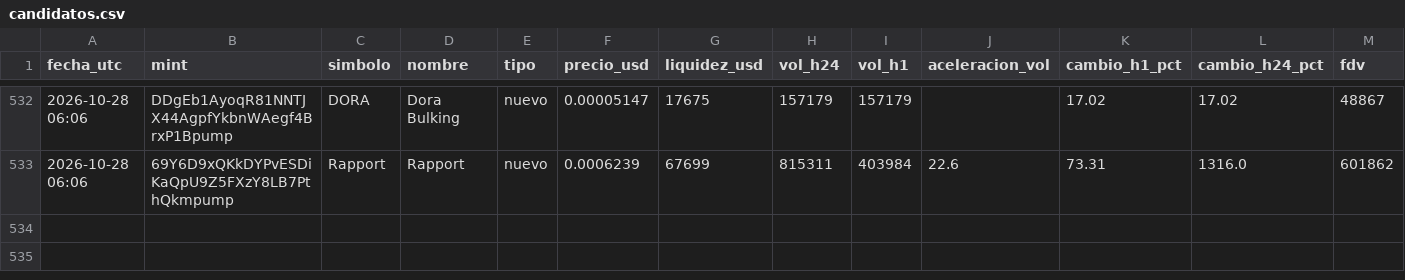
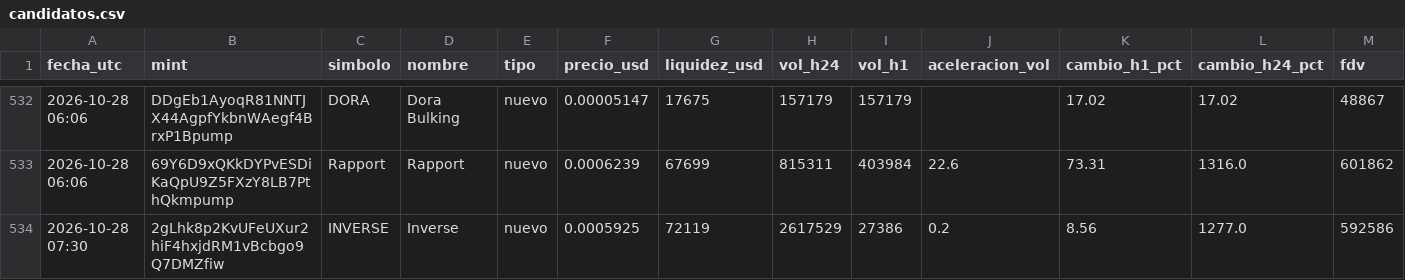
Before and after one commit to romeroyair9977-design/memecoins, a CSV file: data/candidatos.csv, drawn as a sheet; only a part is shown, gaps mark what is left out; rows hold the shown columns only; the diff names each change by its address in the sheet, - before the commit and + after, or states it on an @@ line.

```diff
--- a/data/candidatos.csv
+++ b/data/candidatos.csv
+row 534: 2026-10-28 07:30 | 2gLhk8p2KvUFeUXur2hiF4hxjdRM1vBcbgo9Q7DMZfiw | INVERSE | Inverse | nuevo | 0.0005925 | 72119 | 2617529 | 27386 | 0.2 | 8.56 | 1277.0 | 592586
```
Also changed, not shown: data/paper_balance.csv, 1 other file.
